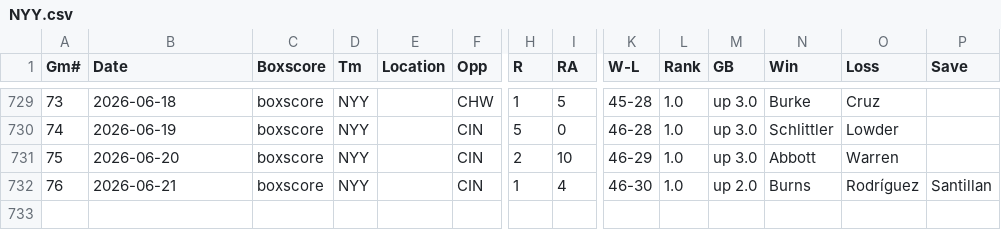
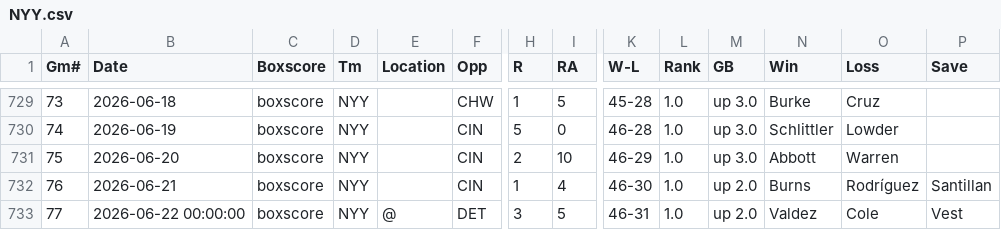
Before and after one commit to ironmanics/mlb-data, a CSV file: data/gamelogs/NYY.csv, drawn as a sheet; only a part is shown, gaps mark what is left out; rows hold the shown columns only; the diff names each change by its address in the sheet, - before the commit and + after, or states it on an @@ line.

Commit message:
Add 1 game(s) for NYY — 2026-06-23

```diff
--- a/data/gamelogs/NYY.csv
+++ b/data/gamelogs/NYY.csv
+row 733: 77 | 2026-06-22 00:00:00 | boxscore | NYY | @ | DET | 3 | 5 | 46-31 | 1.0 | up 2.0 | Valdez | Cole | Vest
```
